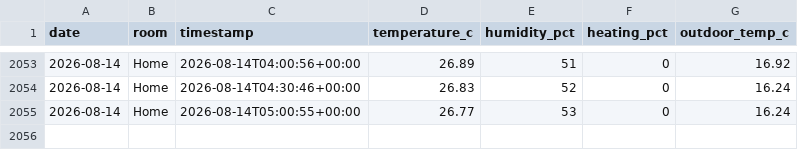
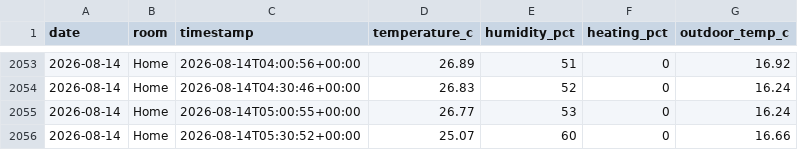
Before and after one commit to t-426/tado-data, a CSV file: 2026_data.csv, drawn as a sheet; only a part is shown, gaps mark what is left out; the diff names each change by its address in the sheet, - before the commit and + after, or states it on an @@ line.

Commit message:
Update data 2026-08-14 05:31 UTC

```diff
--- a/2026_data.csv
+++ b/2026_data.csv
+row 2056: 2026-08-14 | Home | 2026-08-14T05:30:52+00:00 | 25.07 | 60 | 0 | 16.66
```
